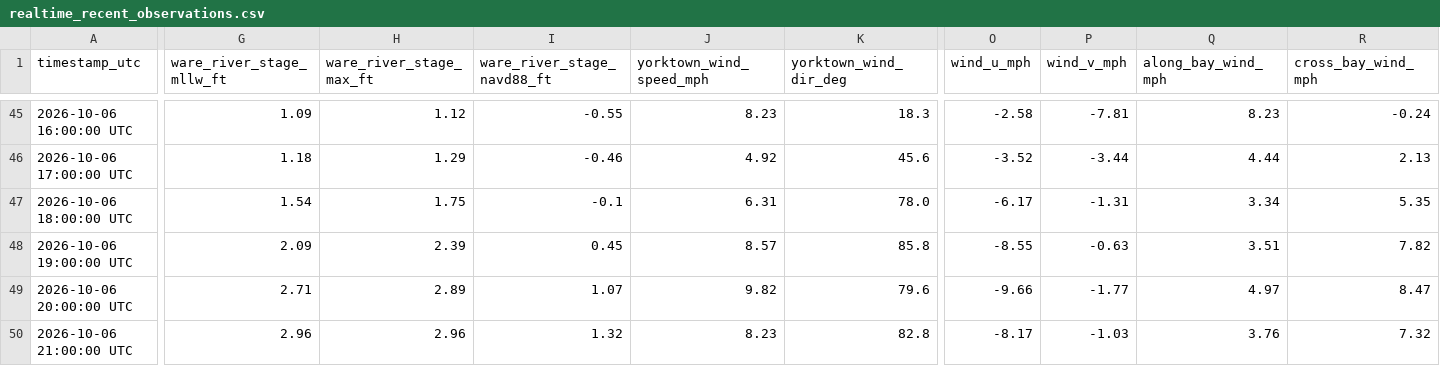
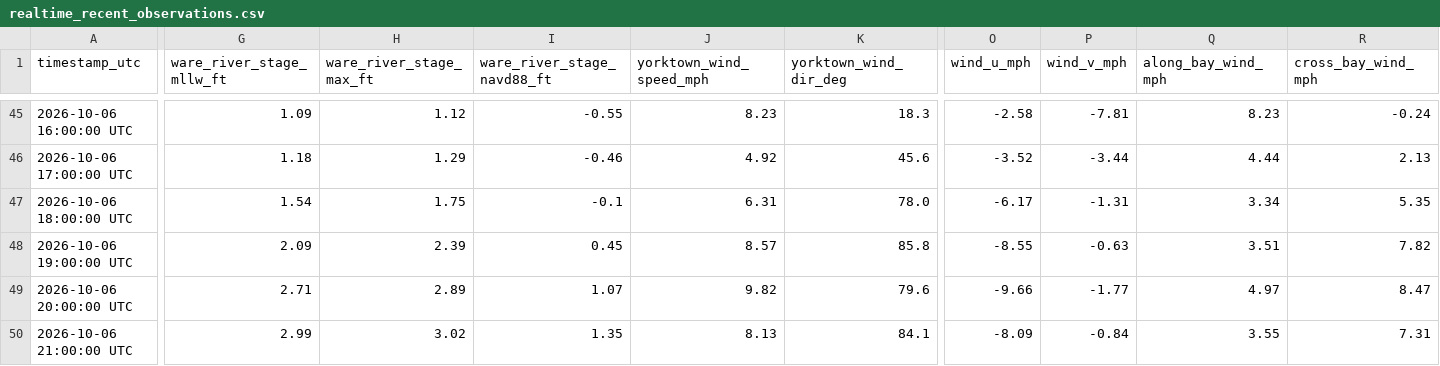
Before and after one commit to flatfoot584/mathews-flood-monitor, a CSV file: realtime_recent_observations.csv, drawn as a sheet; only a part is shown, gaps mark what is left out; the diff covers the shown part only; the diff names each change by its address in the sheet, - before the commit and + after, or states it on an @@ line.

```diff
--- a/realtime_recent_observations.csv
+++ b/realtime_recent_observations.csv
-G50 (ware_river_stage_mllw_ft): 2.96
+G50 (ware_river_stage_mllw_ft): 2.99
-H50 (ware_river_stage_max_ft): 2.96
+H50 (ware_river_stage_max_ft): 3.02
-I50 (ware_river_stage_navd88_ft): 1.32
+I50 (ware_river_stage_navd88_ft): 1.35
-J50 (yorktown_wind_speed_mph): 8.23
+J50 (yorktown_wind_speed_mph): 8.13
-K50 (yorktown_wind_dir_deg): 82.8
+K50 (yorktown_wind_dir_deg): 84.1
-O50 (wind_u_mph): -8.17
+O50 (wind_u_mph): -8.09
-P50 (wind_v_mph): -1.03
+P50 (wind_v_mph): -0.84
-Q50 (along_bay_wind_mph): 3.76
+Q50 (along_bay_wind_mph): 3.55
-R50 (cross_bay_wind_mph): 7.32
+R50 (cross_bay_wind_mph): 7.31
```
Also changed, not shown: 9 edited cells elsewhere in this file, issued_forecast_archive.csv, 10 other files.
